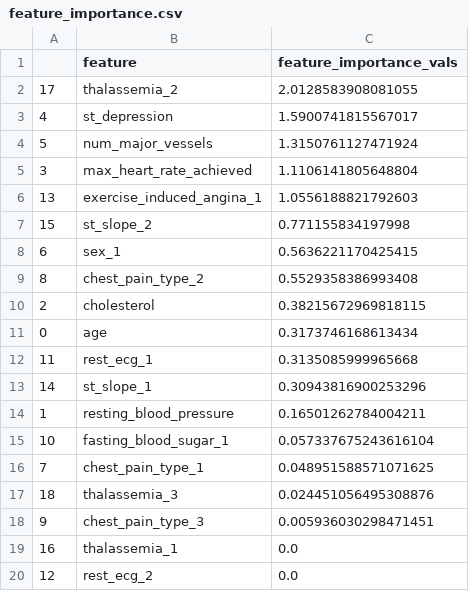
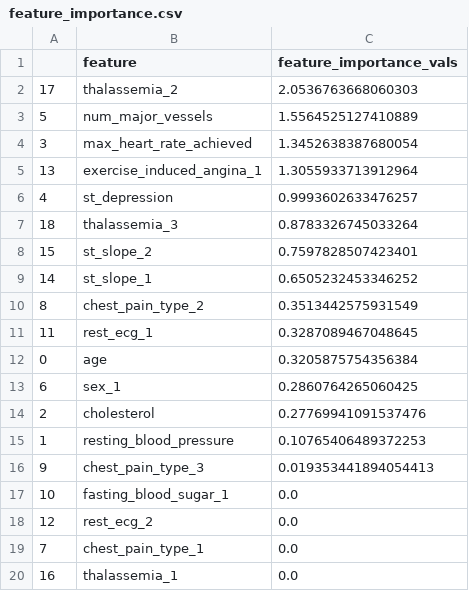
Before and after one commit to StefanosR/Thesis, a CSV file: quantitative-explainability/feature_importance.csv, drawn as a sheet.

```diff
--- a/quantitative-explainability/feature_importance.csv
+++ b/quantitative-explainability/feature_importance.csv
@@ -1,20 +1,20 @@
 ,feature,feature_importance_vals
-17,thalassemia_2,2.0128583908081055
-4,st_depression,1.5900741815567017
-5,num_major_vessels,1.3150761127471924
-3,max_heart_rate_achieved,1.1106141805648804
-13,exercise_induced_angina_1,1.0556188821792603
-15,st_slope_2,0.771155834197998
-6,sex_1,0.5636221170425415
-8,chest_pain_type_2,0.5529358386993408
-2,cholesterol,0.38215672969818115
-0,age,0.3173746168613434
-11,rest_ecg_1,0.3135085999965668
-14,st_slope_1,0.30943816900253296
-1,resting_blood_pressure,0.16501262784004211
-10,fasting_blood_sugar_1,0.057337675243616104
-7,chest_pain_type_1,0.048951588571071625
-18,thalassemia_3,0.024451056495308876
-9,chest_pain_type_3,0.005936030298471451
+17,thalassemia_2,2.0536763668060303
+5,num_major_vessels,1.5564525127410889
+3,max_heart_rate_achieved,1.3452638387680054
+13,exercise_induced_angina_1,1.3055933713912964
+4,st_depression,0.9993602633476257
+18,thalassemia_3,0.8783326745033264
+15,st_slope_2,0.7597828507423401
+14,st_slope_1,0.6505232453346252
+8,chest_pain_type_2,0.3513442575931549
+11,rest_ecg_1,0.3287089467048645
+0,age,0.3205875754356384
+6,sex_1,0.2860764265060425
+2,cholesterol,0.27769941091537476
+1,resting_blood_pressure,0.10765406489372253
+9,chest_pain_type_3,0.019353441894054413
+10,fasting_blood_sugar_1,0.0
+12,rest_ecg_2,0.0
+7,chest_pain_type_1,0.0
 16,thalassemia_1,0.0
-12,rest_ecg_2,0.0
```
Also changed, not shown: quantitative-explainability/feature_importance_2.csv, robustness-evaluation/feature_importance_1.csv, 5 other files.
